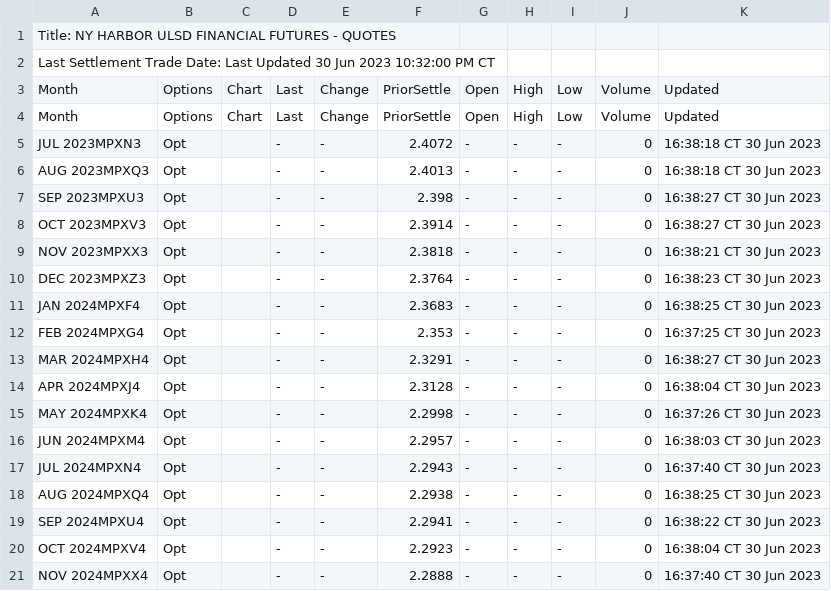
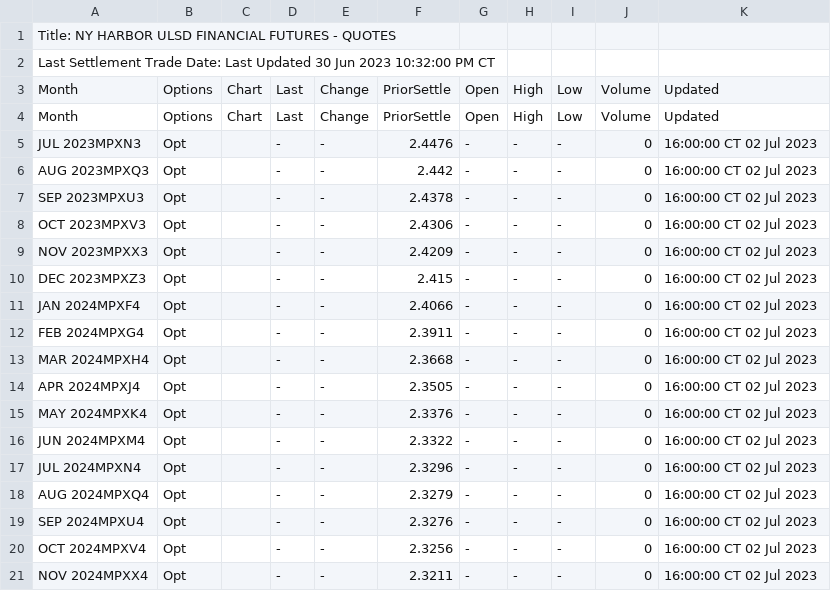
Before and after one commit to GBF-LTD/cmegroup, a CSV file: NYHARBORULSDMP.csv, drawn as a sheet; only a part is shown; the diff covers the shown part only.

Commit message:
update NYHARBORULSDMP.csv

```diff
--- a/NYHARBORULSDMP.csv
+++ b/NYHARBORULSDMP.csv
@@ -4,18 +4,18 @@ Month,Options,Chart,Last,Change,PriorSettle,Open,High,Low,Volume,Updated
 Month,Options,Chart,Last,Change,PriorSettle,Open,High,Low,Volume,Updated
-JUL 2023MPXN3,Opt,,-,-,2.4072,-,-,-,0,16:38:18 CT 30 Jun 2023
-AUG 2023MPXQ3,Opt,,-,-,2.4013,-,-,-,0,16:38:18 CT 30 Jun 2023
-SEP 2023MPXU3,Opt,,-,-,2.398,-,-,-,0,16:38:27 CT 30 Jun 2023
-OCT 2023MPXV3,Opt,,-,-,2.3914,-,-,-,0,16:38:27 CT 30 Jun 2023
-NOV 2023MPXX3,Opt,,-,-,2.3818,-,-,-,0,16:38:21 CT 30 Jun 2023
-DEC 2023MPXZ3,Opt,,-,-,2.3764,-,-,-,0,16:38:23 CT 30 Jun 2023
-JAN 2024MPXF4,Opt,,-,-,2.3683,-,-,-,0,16:38:25 CT 30 Jun 2023
-FEB 2024MPXG4,Opt,,-,-,2.353,-,-,-,0,16:37:25 CT 30 Jun 2023
-MAR 2024MPXH4,Opt,,-,-,2.3291,-,-,-,0,16:38:27 CT 30 Jun 2023
-APR 2024MPXJ4,Opt,,-,-,2.3128,-,-,-,0,16:38:04 CT 30 Jun 2023
-MAY 2024MPXK4,Opt,,-,-,2.2998,-,-,-,0,16:37:26 CT 30 Jun 2023
-JUN 2024MPXM4,Opt,,-,-,2.2957,-,-,-,0,16:38:03 CT 30 Jun 2023
-JUL 2024MPXN4,Opt,,-,-,2.2943,-,-,-,0,16:37:40 CT 30 Jun 2023
-AUG 2024MPXQ4,Opt,,-,-,2.2938,-,-,-,0,16:38:25 CT 30 Jun 2023
-SEP 2024MPXU4,Opt,,-,-,2.2941,-,-,-,0,16:38:22 CT 30 Jun 2023
-OCT 2024MPXV4,Opt,,-,-,2.2923,-,-,-,0,16:38:04 CT 30 Jun 2023
-NOV 2024MPXX4,Opt,,-,-,2.2888,-,-,-,0,16:37:40 CT 30 Jun 2023
+JUL 2023MPXN3,Opt,,-,-,2.4476,-,-,-,0,16:00:00 CT 02 Jul 2023
+AUG 2023MPXQ3,Opt,,-,-,2.442,-,-,-,0,16:00:00 CT 02 Jul 2023
+SEP 2023MPXU3,Opt,,-,-,2.4378,-,-,-,0,16:00:00 CT 02 Jul 2023
+OCT 2023MPXV3,Opt,,-,-,2.4306,-,-,-,0,16:00:00 CT 02 Jul 2023
+NOV 2023MPXX3,Opt,,-,-,2.4209,-,-,-,0,16:00:00 CT 02 Jul 2023
+DEC 2023MPXZ3,Opt,,-,-,2.415,-,-,-,0,16:00:00 CT 02 Jul 2023
+JAN 2024MPXF4,Opt,,-,-,2.4066,-,-,-,0,16:00:00 CT 02 Jul 2023
+FEB 2024MPXG4,Opt,,-,-,2.3911,-,-,-,0,16:00:00 CT 02 Jul 2023
+MAR 2024MPXH4,Opt,,-,-,2.3668,-,-,-,0,16:00:00 CT 02 Jul 2023
+APR 2024MPXJ4,Opt,,-,-,2.3505,-,-,-,0,16:00:00 CT 02 Jul 2023
+MAY 2024MPXK4,Opt,,-,-,2.3376,-,-,-,0,16:00:00 CT 02 Jul 2023
+JUN 2024MPXM4,Opt,,-,-,2.3322,-,-,-,0,16:00:00 CT 02 Jul 2023
+JUL 2024MPXN4,Opt,,-,-,2.3296,-,-,-,0,16:00:00 CT 02 Jul 2023
+AUG 2024MPXQ4,Opt,,-,-,2.3279,-,-,-,0,16:00:00 CT 02 Jul 2023
+SEP 2024MPXU4,Opt,,-,-,2.3276,-,-,-,0,16:00:00 CT 02 Jul 2023
+OCT 2024MPXV4,Opt,,-,-,2.3256,-,-,-,0,16:00:00 CT 02 Jul 2023
+NOV 2024MPXX4,Opt,,-,-,2.3211,-,-,-,0,16:00:00 CT 02 Jul 2023
```
Also changed, not shown: 50 edited cells elsewhere in this file.
